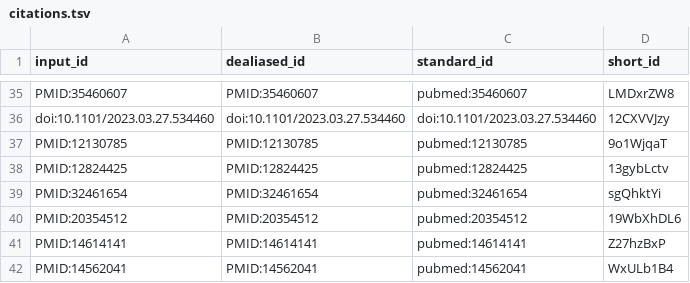
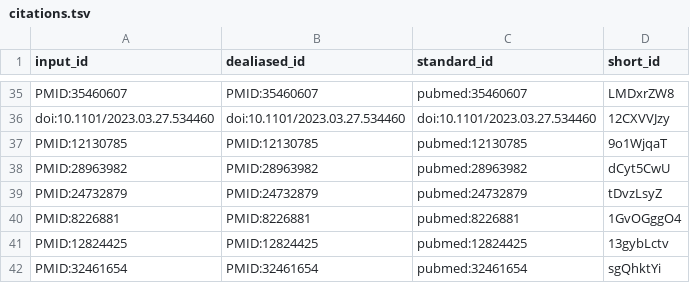
Before and after one commit to quinlan-lab/mutator-epistasis-manuscript, a TSV file: citations.tsv, drawn as a sheet; only a part is shown, gaps mark what is left out; the shorter side is filled out with more unchanged rows.

```diff
--- a/citations.tsv
+++ b/citations.tsv
@@ -37,2 +37,5 @@ doi:10.1101/2023.03.27.534460	doi:10.1101/2023.03.27.534460	doi:10.1101/2023.03.
 PMID:12130785	PMID:12130785	pubmed:12130785	9o1WjqaT
+PMID:28963982	PMID:28963982	pubmed:28963982	dCyt5CwU
+PMID:24732879	PMID:24732879	pubmed:24732879	tDvzLsyZ
+PMID:8226881	PMID:8226881	pubmed:8226881	1GvOGggO4
 PMID:12824425	PMID:12824425	pubmed:12824425	13gybLctv
```
Also changed, not shown: 7 other files.
